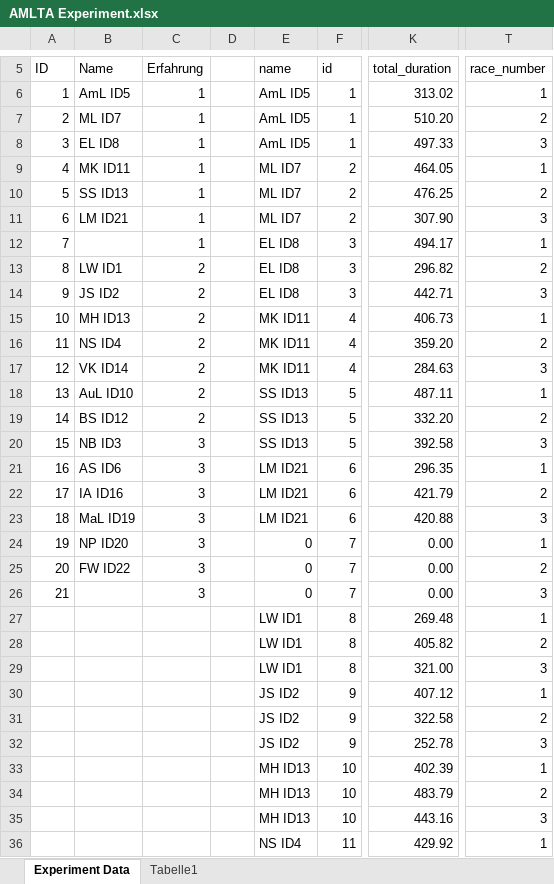
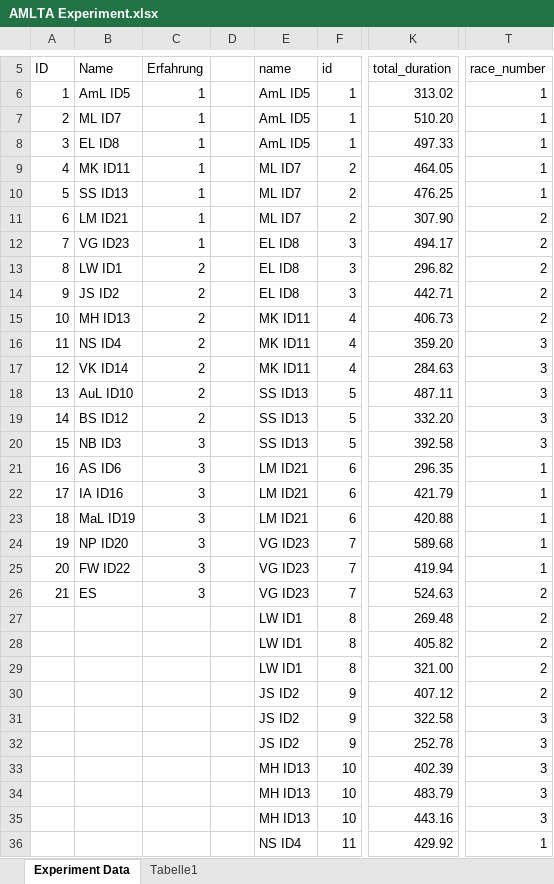
Before and after one commit to etiennesuhan/DrivingCoach, an Excel workbook: evaluation/AMLTA Experiment.xlsx, sheet Experiment Data, drawn as a sheet; only a part is shown, gaps mark what is left out; values as stored, in another font and other column widths than the file's, no borders; conditional formats not drawn; the diff covers the shown part only; the diff names each change by its address in the sheet, - before the commit and + after, or states it on an @@ line.

Commit message:
Excel table is now final. Added regression over interaction term with help, but no clear results.

```diff
--- a/evaluation/AMLTA Experiment.xlsx (sheet Experiment Data)
+++ b/evaluation/AMLTA Experiment.xlsx (sheet Experiment Data)
-T7: 2
+T7: 1
-T8: 3
+T8: 1
-T10: 2
+T10: 1
-T11: 3
+T11: 2
-B12: (empty)
+B12: VG ID23
-T12: 1
+T12: 2
-T14: 3
+T14: 2
-T15: 1
+T15: 2
-T16: 2
+T16: 3
-T18: 1
+T18: 3
-T19: 2
+T19: 3
-T22: 2
+T22: 1
-T23: 3
+T23: 1
-E24:E26: 0
+E24:E26: VG ID23
-K24: 0.00
+K24: 589.68
-K25: 0.00
+K25: 419.94
-T25: 2
+T25: 1
-B26: (empty)
+B26: ES
-K26: 0.00
+K26: 524.63
-T26: 3
+T26: 2
-T27: 1
+T27: 2
-T29: 3
+T29: 2
-T30: 1
+T30: 2
-T31: 2
+T31: 3
-T33: 1
+T33: 3
-T34: 2
+T34: 3
```
Also changed, not shown: 352 edited cells elsewhere in this sheet, 10 other files.
